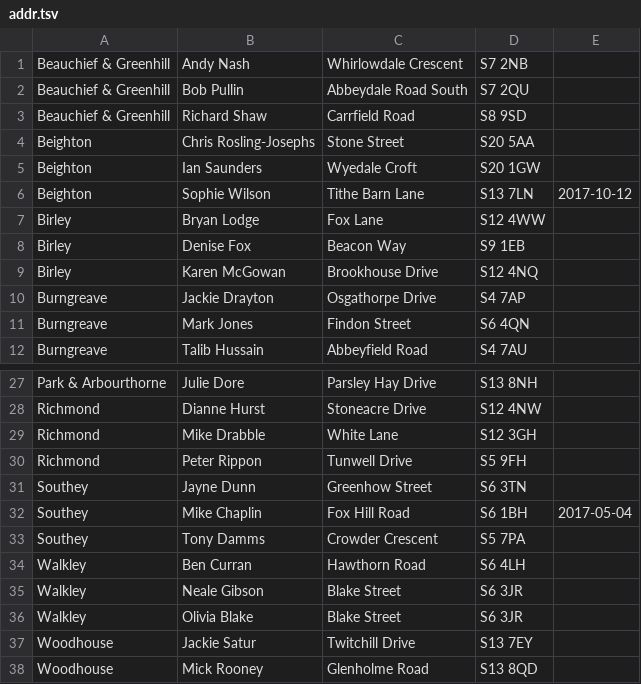
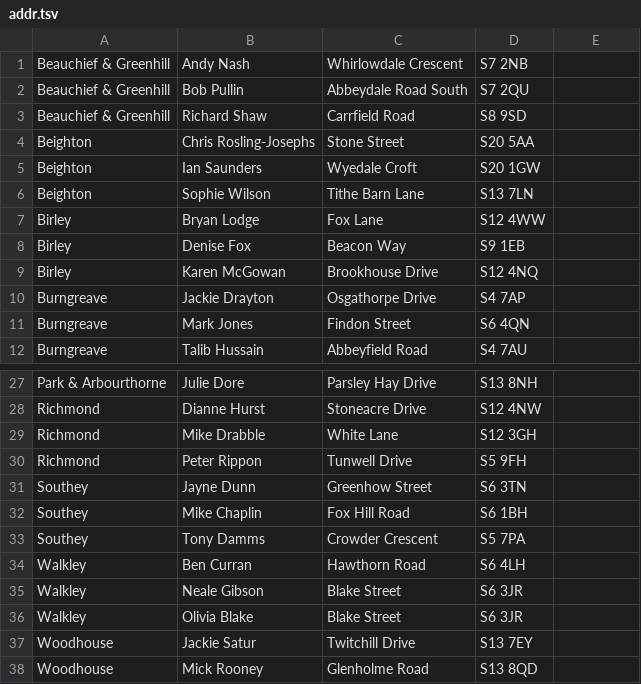
Before and after one commit to drj11/sheffield-councillor-location, a TSV file: data/addr.tsv, drawn as a sheet; only a part is shown, gaps mark what is left out.

Commit message:
Regularise data

```diff
--- a/data/addr.tsv
+++ b/data/addr.tsv
@@ -5,3 +5,3 @@ Beighton	Chris Rosling-Josephs	Stone Street	S20 5AA
 Beighton	Ian Saunders	Wyedale Croft	S20 1GW
-Beighton	Sophie Wilson	Tithe Barn Lane	S13 7LN	2017-10-12
+Beighton	Sophie Wilson	Tithe Barn Lane	S13 7LN
 Birley	Bryan Lodge	Fox Lane	S12 4WW
@@ -31,3 +31,3 @@ Richmond	Peter Rippon	Tunwell Drive	S5 9FH
 Southey	Jayne Dunn	Greenhow Street	S6 3TN
-Southey	Mike Chaplin	Fox Hill Road	S6 1BH	2017-05-04
+Southey	Mike Chaplin	Fox Hill Road	S6 1BH
 Southey	Tony Damms	Crowder Crescent	S5 7PA
```
Also changed, not shown: 1 other file.
